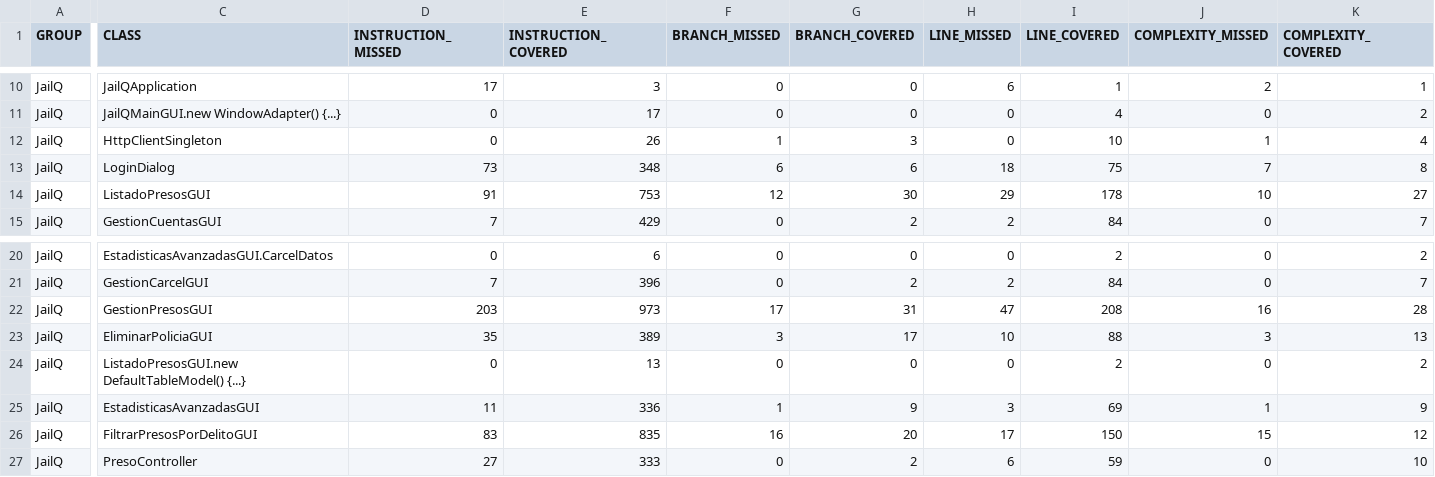
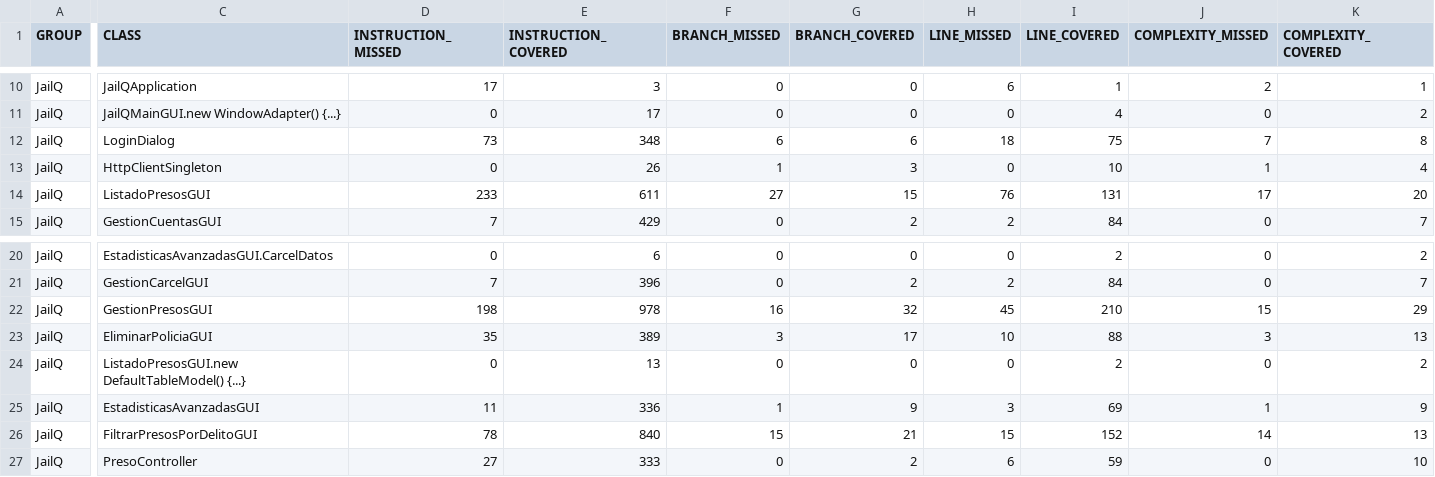
Before and after one commit to PSyC25-26/PSyC-SS-03, a CSV file: site/jacoco/jacoco.csv, drawn as a sheet; only a part is shown, gaps mark what is left out; the diff covers the shown part only; the diff names each change by its address in the sheet, - before the commit and + after, or states it on an @@ line.

Commit message:
docs: actualizar site y performance [skip ci] 7ada86a7ee1a1ba71de5efcd39de930e24338504

```diff
--- a/site/jacoco/jacoco.csv
+++ b/site/jacoco/jacoco.csv
@@ row 13 moved to row 12: JailQ @@
-D14 (INSTRUCTION_MISSED): 91
+D14 (INSTRUCTION_MISSED): 233
-E14 (INSTRUCTION_COVERED): 753
+E14 (INSTRUCTION_COVERED): 611
-F14 (BRANCH_MISSED): 12
+F14 (BRANCH_MISSED): 27
-G14 (BRANCH_COVERED): 30
+G14 (BRANCH_COVERED): 15
-H14 (LINE_MISSED): 29
+H14 (LINE_MISSED): 76
-I14 (LINE_COVERED): 178
+I14 (LINE_COVERED): 131
-J14 (COMPLEXITY_MISSED): 10
+J14 (COMPLEXITY_MISSED): 17
-K14 (COMPLEXITY_COVERED): 27
+K14 (COMPLEXITY_COVERED): 20
-D22 (INSTRUCTION_MISSED): 203
+D22 (INSTRUCTION_MISSED): 198
-E22 (INSTRUCTION_COVERED): 973
+E22 (INSTRUCTION_COVERED): 978
-F22 (BRANCH_MISSED): 17
+F22 (BRANCH_MISSED): 16
-G22 (BRANCH_COVERED): 31
+G22 (BRANCH_COVERED): 32
-H22 (LINE_MISSED): 47
+H22 (LINE_MISSED): 45
-I22 (LINE_COVERED): 208
+I22 (LINE_COVERED): 210
-J22 (COMPLEXITY_MISSED): 16
+J22 (COMPLEXITY_MISSED): 15
-K22 (COMPLEXITY_COVERED): 28
+K22 (COMPLEXITY_COVERED): 29
-D26 (INSTRUCTION_MISSED): 83
+D26 (INSTRUCTION_MISSED): 78
-E26 (INSTRUCTION_COVERED): 835
+E26 (INSTRUCTION_COVERED): 840
-F26 (BRANCH_MISSED): 16
+F26 (BRANCH_MISSED): 15
-G26 (BRANCH_COVERED): 20
+G26 (BRANCH_COVERED): 21
-H26 (LINE_MISSED): 17
+H26 (LINE_MISSED): 15
-I26 (LINE_COVERED): 150
+I26 (LINE_COVERED): 152
-J26 (COMPLEXITY_MISSED): 15
+J26 (COMPLEXITY_MISSED): 14
-K26 (COMPLEXITY_COVERED): 12
+K26 (COMPLEXITY_COVERED): 13
```
Also changed, not shown: 2 edited cells elsewhere in this file, 25 other files.
